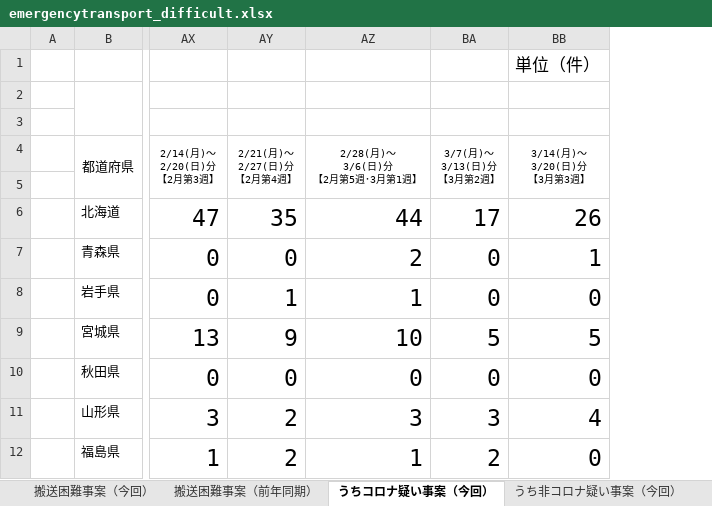
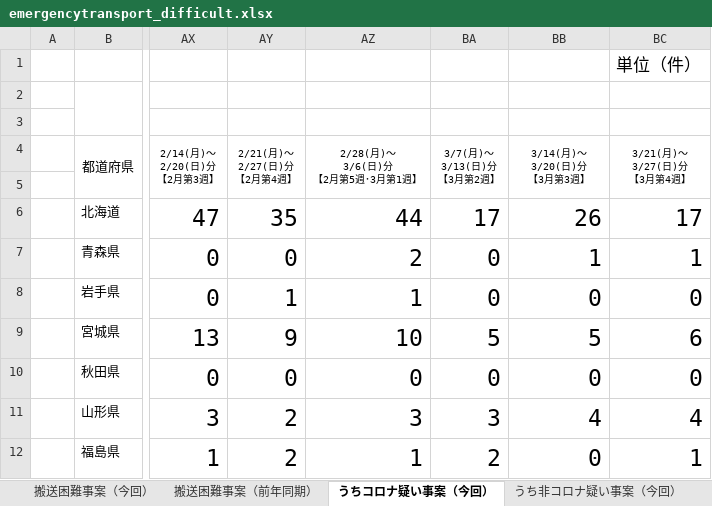
Before and after one commit to code4fukui/fdma_go_jp, an Excel workbook: emergencytransport_difficult.xlsx, sheet うちコロナ疑い事案（今回）, drawn as a sheet; only a part is shown, gaps mark what is left out; values as stored, in another font and other column widths than the file's, no borders; charts and pictures not drawn; the diff names each change by its address in the sheet, - before the commit and + after, or states it on an @@ line.

```diff
--- a/emergencytransport_difficult.xlsx (sheet うちコロナ疑い事案（今回）)
+++ b/emergencytransport_difficult.xlsx (sheet うちコロナ疑い事案（今回）)
+column BC (3/21(月)～ 3/27(日)分 【3月第4週】), row 1: 単位（件）; rows 6-12: 17 | 1 | 0 | 6 | 0 | 4 | 1
-BB1 (3/14(月)～ 3/20(日)分 【3月第3週】): 単位（件）
+BB1 (3/14(月)～ 3/20(日)分 【3月第3週】): (empty)
```
Also changed, not shown: sheet うち非コロナ疑い事案（今回）, sheet 搬送困難事案（前年同期）, sheet 搬送困難事案（今回）, 3 other files.
